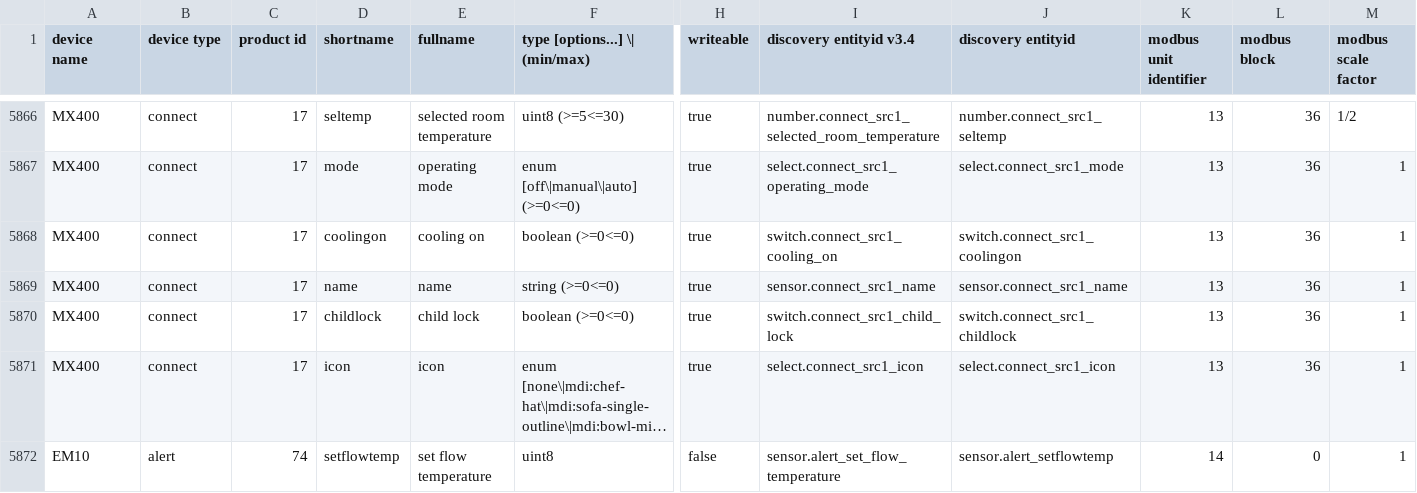
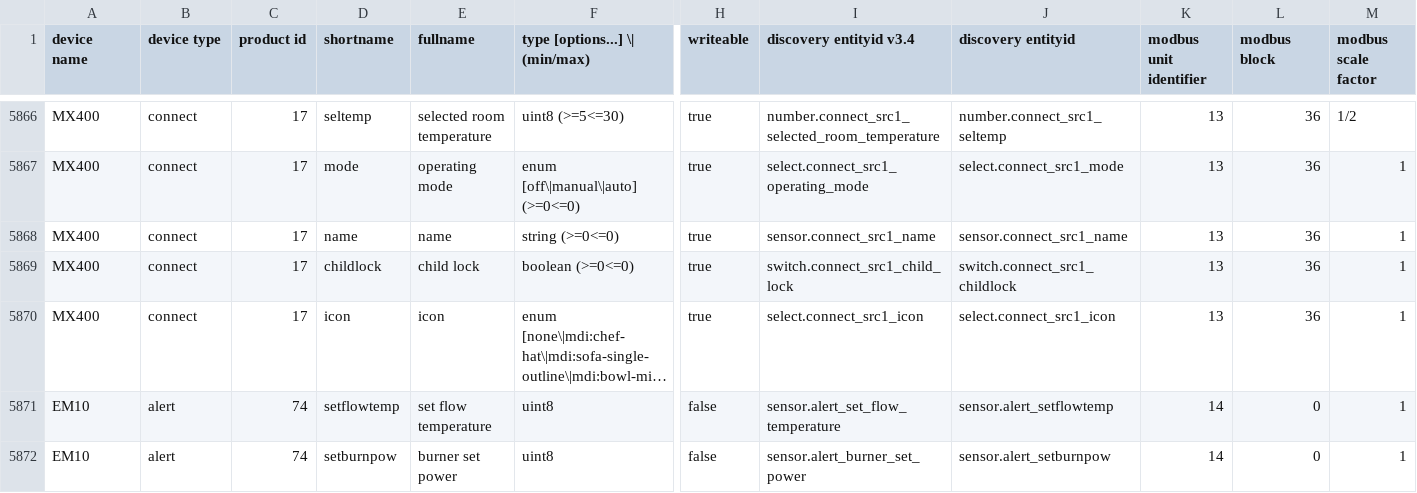
Before and after one commit to VlastiBroucek/EMS-ESP32, a CSV file: docs/dump_entities.csv, drawn as a sheet; only a part is shown, gaps mark what is left out; the shorter side is filled out with more unchanged rows; long unchanged cells end in …; rows hold the shown columns only; the diff names each change by its address in the sheet, - before the commit and + after, or states it on an @@ line.

Commit message:
update modbus

```diff
--- a/docs/dump_entities.csv
+++ b/docs/dump_entities.csv
-row 5868: MX400 | connect | 17 | coolingon | cooling on | boolean (>=0<=0) | true | switch.connect_src1_cooling_on | switch.connect_src1_coolingon | 13 | 36 | 1
```
Also changed, not shown: 1 other file.
